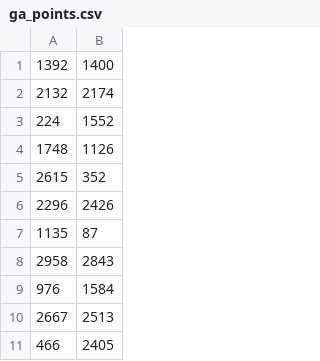
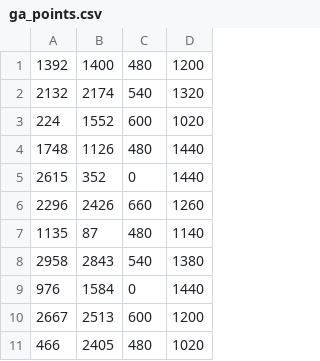
Before and after one commit to yur-itch/mobilka132, a CSV file: app/src/main/assets/ga_points.csv, drawn as a sheet; only a part is shown; the diff names each change by its address in the sheet, - before the commit and + after, or states it on an @@ line.

Commit message:
Implemented a time-window constraint system for the genetic algorithm route optimization.
Key changes:
- Added `workingStart` and `workingEnd` properties to `Point` and `MapPoint` models to define availability windows.
- Updated `fitness` function to calculate travel time based on distance, speed, and pixel-to-meter ratios, only counting collected items if a point is visited within its working hours.
- Modified CSV loading to parse start/end times for points from `ga_points.csv`.
- Added detailed route logging including arrival times and day offsets.
- Updated `MapState` and `MapViewModel` to handle point creation with timing constraints.

```diff
--- a/app/src/main/assets/ga_points.csv
+++ b/app/src/main/assets/ga_points.csv
+column C, rows 1-11: 480 | 540 | 600 | 480 | 0 | 660 | 480 | 540 | 0 | 600 | 480
+column D, rows 1-11: 1200 | 1320 | 1020 | 1440 | 1440 | 1260 | 1140 | 1380 | 1440 | 1200 | 1020
```
Also changed, not shown: 8 other files.
